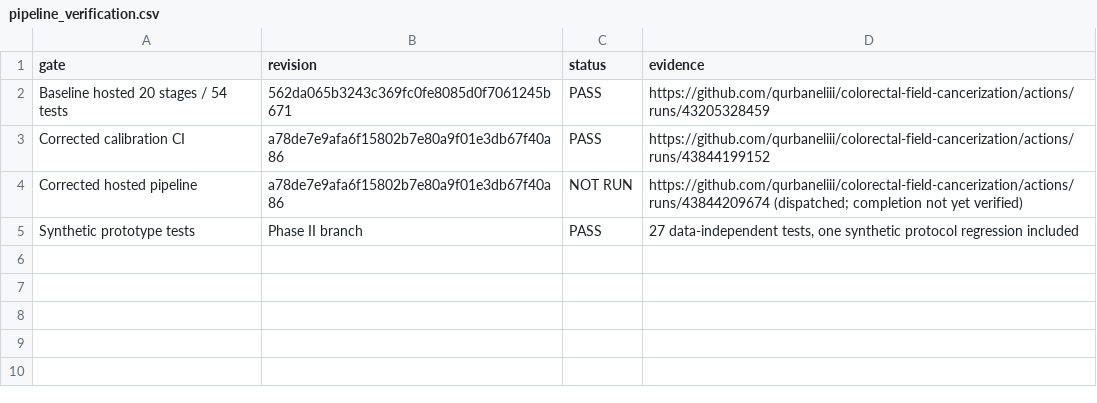
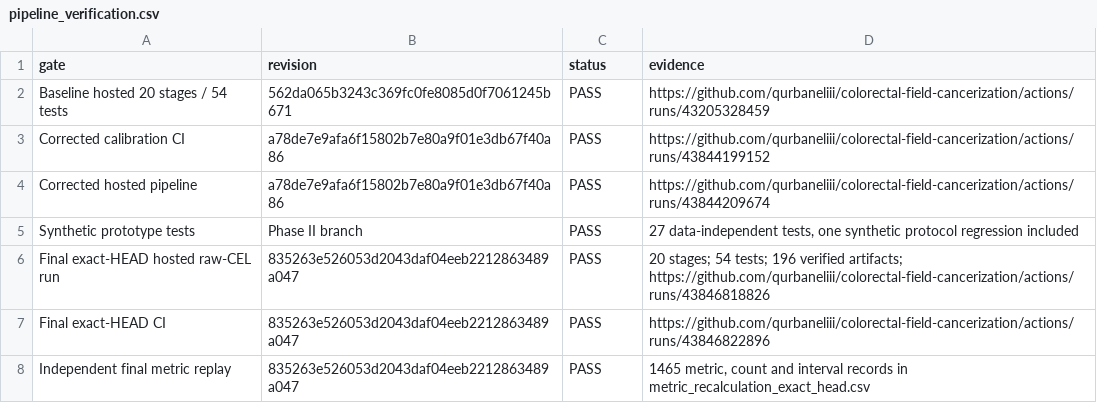
Before and after one commit to qurbaneliii/colorectal-field-cancerization, a CSV file: results/phase_ii/pipeline_verification.csv, drawn as a sheet.

```diff
--- a/results/phase_ii/pipeline_verification.csv
+++ b/results/phase_ii/pipeline_verification.csv
@@ -3,3 +3,6 @@
 "Corrected calibration CI","a78de7e9afa6f15802b7e80a9f01e3db67f40a86","PASS","https://github.com/qurbaneliii/colorectal-field-cancerization/actions/runs/43844199152"
-"Corrected hosted pipeline","a78de7e9afa6f15802b7e80a9f01e3db67f40a86","NOT RUN","https://github.com/qurbaneliii/colorectal-field-cancerization/actions/runs/43844209674 (dispatched; completion not yet verified)"
+"Corrected hosted pipeline","a78de7e9afa6f15802b7e80a9f01e3db67f40a86","PASS","https://github.com/qurbaneliii/colorectal-field-cancerization/actions/runs/43844209674"
 "Synthetic prototype tests","Phase II branch","PASS","27 data-independent tests, one synthetic protocol regression included"
+"Final exact-HEAD hosted raw-CEL run","835263e526053d2043daf04eeb2212863489a047","PASS","20 stages; 54 tests; 196 verified artifacts; https://github.com/qurbaneliii/colorectal-field-cancerization/actions/runs/43846818826"
+"Final exact-HEAD CI","835263e526053d2043daf04eeb2212863489a047","PASS","https://github.com/qurbaneliii/colorectal-field-cancerization/actions/runs/43846822896"
+"Independent final metric replay","835263e526053d2043daf04eeb2212863489a047","PASS","1465 metric, count and interval records in metric_recalculation_exact_head.csv"
```
Also changed, not shown: results/phase_ii/artifact_provenance.csv, results/phase_ii/audit_finding_register.csv, 5 other files.
